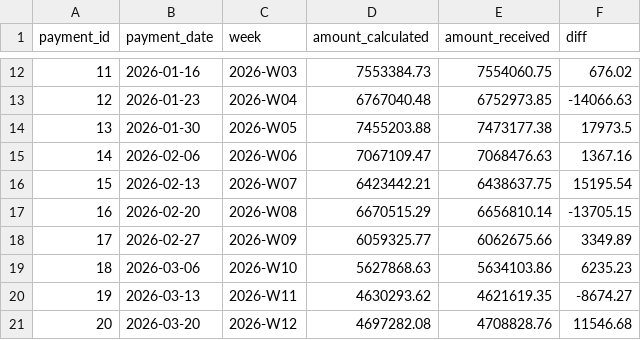
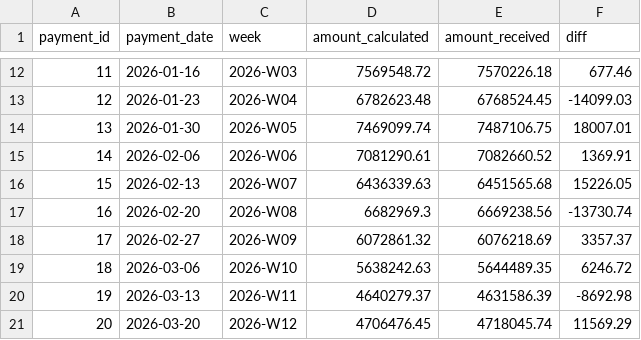
Before and after one commit to darkproj3cts/enix-analytics, a CSV file: data/payments.csv, drawn as a sheet; only a part is shown, gaps mark what is left out; the diff covers the shown part only.

```diff
--- a/data/payments.csv
+++ b/data/payments.csv
@@ -12,10 +12,10 @@
-11,2026-01-16,2026-W03,7553384.73,7554060.75,676.02
-12,2026-01-23,2026-W04,6767040.48,6752973.85,-14066.63
-13,2026-01-30,2026-W05,7455203.88,7473177.38,17973.5
-14,2026-02-06,2026-W06,7067109.47,7068476.63,1367.16
-15,2026-02-13,2026-W07,6423442.21,6438637.75,15195.54
-16,2026-02-20,2026-W08,6670515.29,6656810.14,-13705.15
-17,2026-02-27,2026-W09,6059325.77,6062675.66,3349.89
-18,2026-03-06,2026-W10,5627868.63,5634103.86,6235.23
-19,2026-03-13,2026-W11,4630293.62,4621619.35,-8674.27
-20,2026-03-20,2026-W12,4697282.08,4708828.76,11546.68
+11,2026-01-16,2026-W03,7569548.72,7570226.18,677.46
+12,2026-01-23,2026-W04,6782623.48,6768524.45,-14099.03
+13,2026-01-30,2026-W05,7469099.74,7487106.75,18007.01
+14,2026-02-06,2026-W06,7081290.61,7082660.52,1369.91
+15,2026-02-13,2026-W07,6436339.63,6451565.68,15226.05
+16,2026-02-20,2026-W08,6682969.3,6669238.56,-13730.74
+17,2026-02-27,2026-W09,6072861.32,6076218.69,3357.37
+18,2026-03-06,2026-W10,5638242.63,5644489.35,6246.72
+19,2026-03-13,2026-W11,4640279.37,4631586.39,-8692.98
+20,2026-03-20,2026-W12,4706476.45,4718045.74,11569.29
```
Also changed, not shown: 126 edited cells elsewhere in this file, 6 other files.
